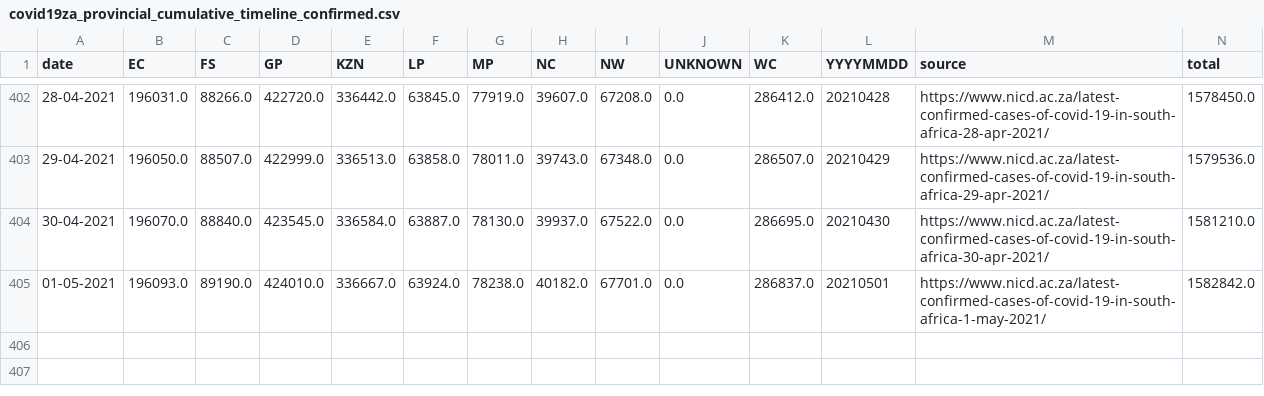
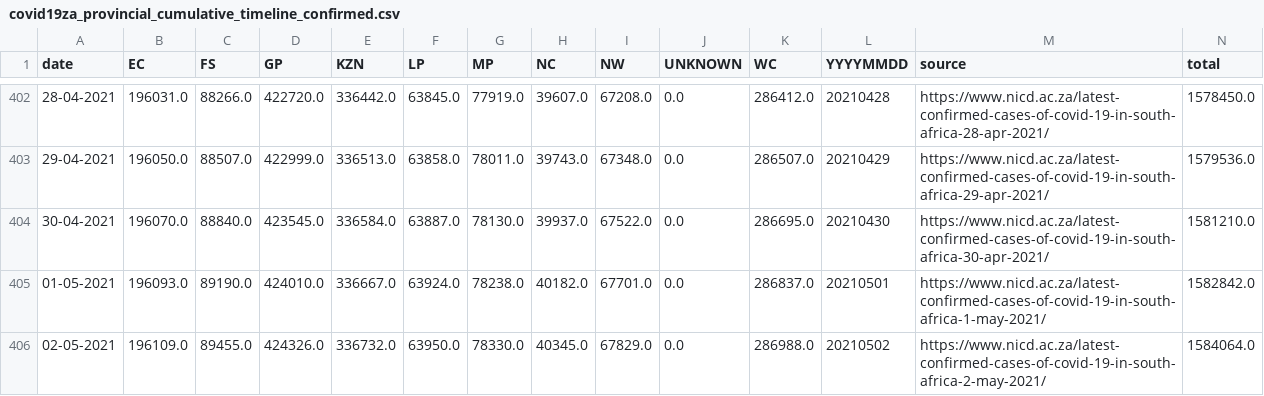
Before and after one commit to SimonRosen173/Covid19SAData_Data, a CSV file: data/scraped/covid19za_provincial_cumulative_timeline_confirmed.csv, drawn as a sheet; only a part is shown, gaps mark what is left out; the diff names each change by its address in the sheet, - before the commit and + after, or states it on an @@ line.

Commit message:
Data updated @ Sun May  2 19:05:59 UTC 2021

```diff
--- a/data/scraped/covid19za_provincial_cumulative_timeline_confirmed.csv
+++ b/data/scraped/covid19za_provincial_cumulative_timeline_confirmed.csv
+row 406: 02-05-2021 | 196109.0 | 89455.0 | 424326.0 | 336732.0 | 63950.0 | 78330.0 | 40345.0 | 67829.0 | 0.0 | 286988.0 | 20210502 | https://www.nicd.ac.za/latest-confirmed-cases-of-covid-19-in-south-africa-2-may-2021/ | 1584064.0
```
Also changed, not shown: data/sa/all_cum_data.csv, data/sa/all_daily_data.csv, 5 other files.
